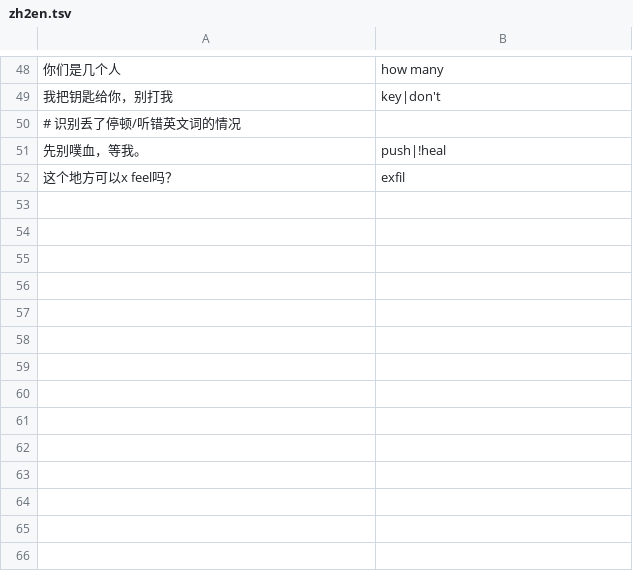
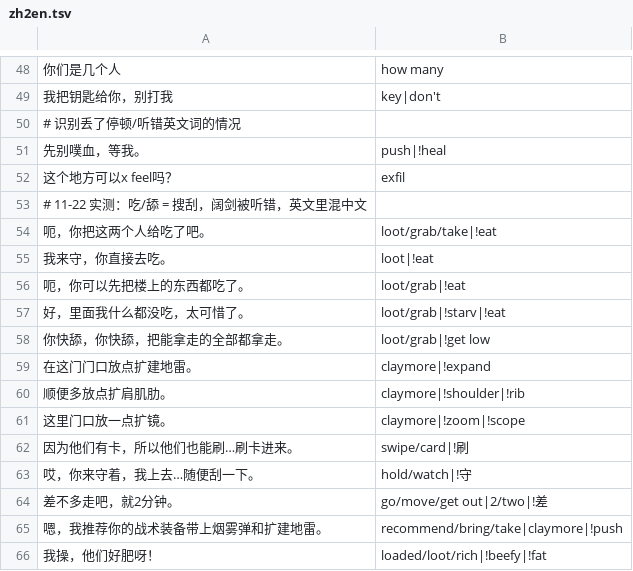
Before and after one commit to FlippySun/GameVoiceTranslator, a TSV file: corpus/zh2en.tsv, drawn as a sheet; only a part is shown, gaps mark what is left out.

Commit message:
根据 11-22 实测第二轮修复：识别热词、游戏黑话、译文校验、半句与超时处理
- 识别：保留 fun-asr-realtime（485 段真实录音对比 qwen-audio-3.1 系列后决定），新增预编译热词表（阔剑/舔包/金库等），自动创建、缓存和清理
- 术语表：Misheard（扩建地雷→claymore 等）只用于翻译纠错；去掉会误配“推荐”的单字“推”
- 翻译：吃/舔=loot、我去+地点、感叹词按意思翻；译文混入另一种语言或只剩数字时自动重翻一次，仍不合格则不播报
- 平台内容审核拦截：不播报、不报错
- 接收：三词以内的半截话、两词以内且没把握的碎片不播报；单独的 Right 视为附和
- 断句：中间结果停在 the/of/to 时多等到 1 秒静音再断句
- 识别超时缩短到 3.5 秒并用缓存音频换新连接重试一次
- 到达预算后可一键“再加 ¥5 继续”
- Replay：asr-ab 识别方案对比、vocab-list

```diff
--- a/corpus/zh2en.tsv
+++ b/corpus/zh2en.tsv
@@ -52 +52,15 @@
 这个地方可以x feel吗？	exfil
+# 11-22 实测：吃/舔 = 搜刮，阔剑被听错，英文里混中文
+呃，你把这两个人给吃了吧。	loot/grab/take|!eat
+我来守，你直接去吃。	loot|!eat
+呃，你可以先把楼上的东西都吃了。	loot/grab|!eat
+好，里面我什么都没吃，太可惜了。	loot/grab|!starv|!eat
+你快舔，你快舔，把能拿走的全部都拿走。	loot/grab|!get low
+在这门门口放点扩建地雷。	claymore|!expand
+顺便多放点扩肩肌肋。	claymore|!shoulder|!rib
+这里门口放一点扩镜。	claymore|!zoom|!scope
+因为他们有卡，所以他们也能刷…刷卡进来。	swipe/card|!刷
+哎，你来守着，我上去…随便刮一下。	hold/watch|!守
+差不多走吧，就2分钟。	go/move/get out|2/two|!差
+嗯，我推荐你的战术装备带上烟雾弹和扩建地雷。	recommend/bring/take|claymore|!push
+我操，他们好肥呀！	loaded/loot/rich|!beefy|!fat
```
Also changed, not shown: corpus/en2zh.tsv, 17 other files.
